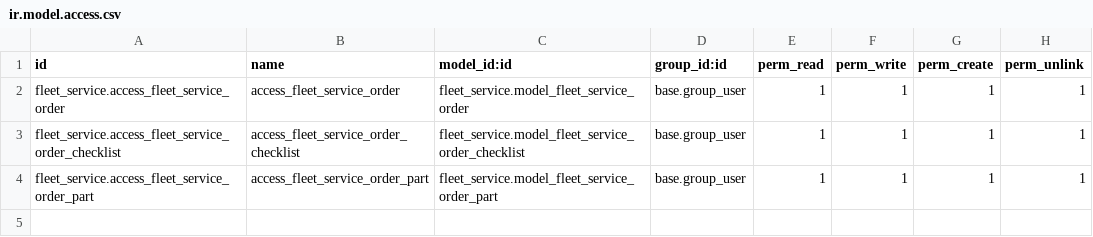
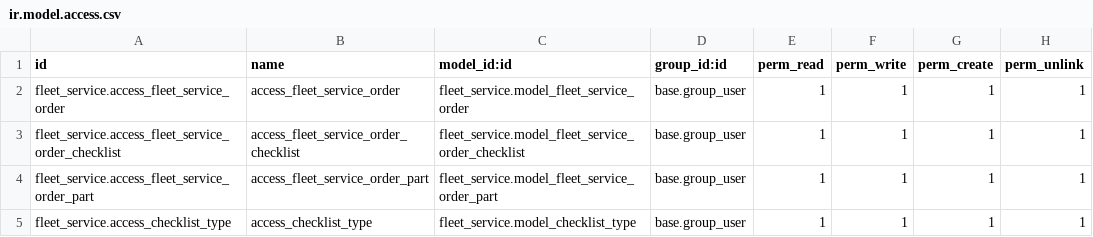
Before and after one commit to rinsha4145/odoo_advanced, a CSV file: fleet_service/security/ir.model.access.csv, drawn as a sheet.

```diff
--- a/fleet_service/security/ir.model.access.csv
+++ b/fleet_service/security/ir.model.access.csv
@@ -4 +4,2 @@ fleet_service.access_fleet_service_order_checklist,access_fleet_service_order_ch
 fleet_service.access_fleet_service_order_part,access_fleet_service_order_part,fleet_service.model_fleet_service_order_part,base.group_user,1,1,1,1
+fleet_service.access_checklist_type,access_checklist_type,fleet_service.model_checklist_type,base.group_user,1,1,1,1
```
Also changed, not shown: 32 other files.
